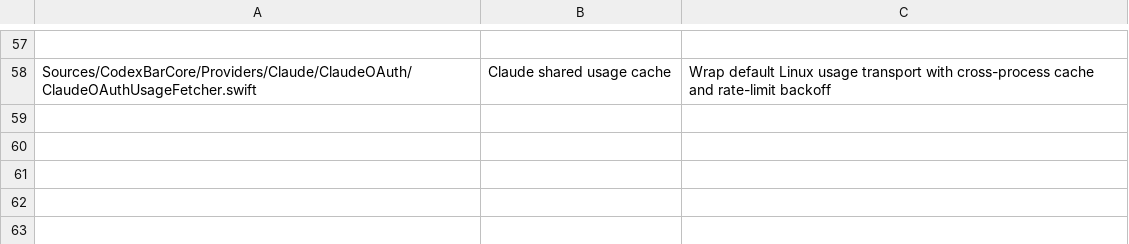
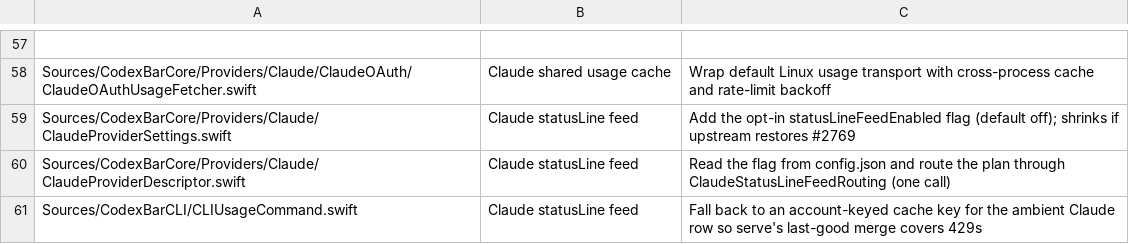
Before and after one commit to felipearosr/UsageBar, a TSV file: linux/upstream/hook-allowlist.tsv, drawn as a sheet; only a part is shown, gaps mark what is left out; the diff names each change by its address in the sheet, - before the commit and + after, or states it on an @@ line.

```diff
--- a/linux/upstream/hook-allowlist.tsv
+++ b/linux/upstream/hook-allowlist.tsv
+row 59: Sources/CodexBarCore/Providers/Claude/ClaudeProviderSettings.swift | Claude statusLine feed | Add the opt-in statusLineFeedEnabled flag (default off); shrinks if upstream restores #2769
+row 60: Sources/CodexBarCore/Providers/Claude/ClaudeProviderDescriptor.swift | Claude statusLine feed | Read the flag from config.json and route the plan through ClaudeStatusLineFeedRouting (one call)
+row 61: Sources/CodexBarCLI/CLIUsageCommand.swift | Claude statusLine feed | Fall back to an account-keyed cache key for the ambient Claude row so serve's last-good merge covers 429s
```
Also changed, not shown: 15 other files.
